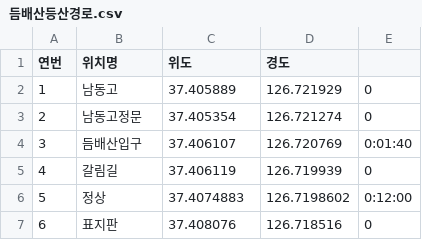
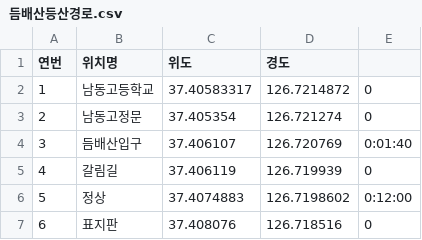
Before and after one commit to sanspool/map, a CSV file: 듬배산등산경로.csv, drawn as a sheet.

Commit message:
Update 듬배산등산경로.csv

```diff
--- a/듬배산등산경로.csv
+++ b/듬배산등산경로.csv
@@ -1,3 +1,3 @@
 연번,위치명,위도,경도,
-1,남동고,37.405889,126.721929,0
+1,남동고등학교,37.40583317,126.7214872,0
 2,남동고정문,37.405354,126.721274,0
```
